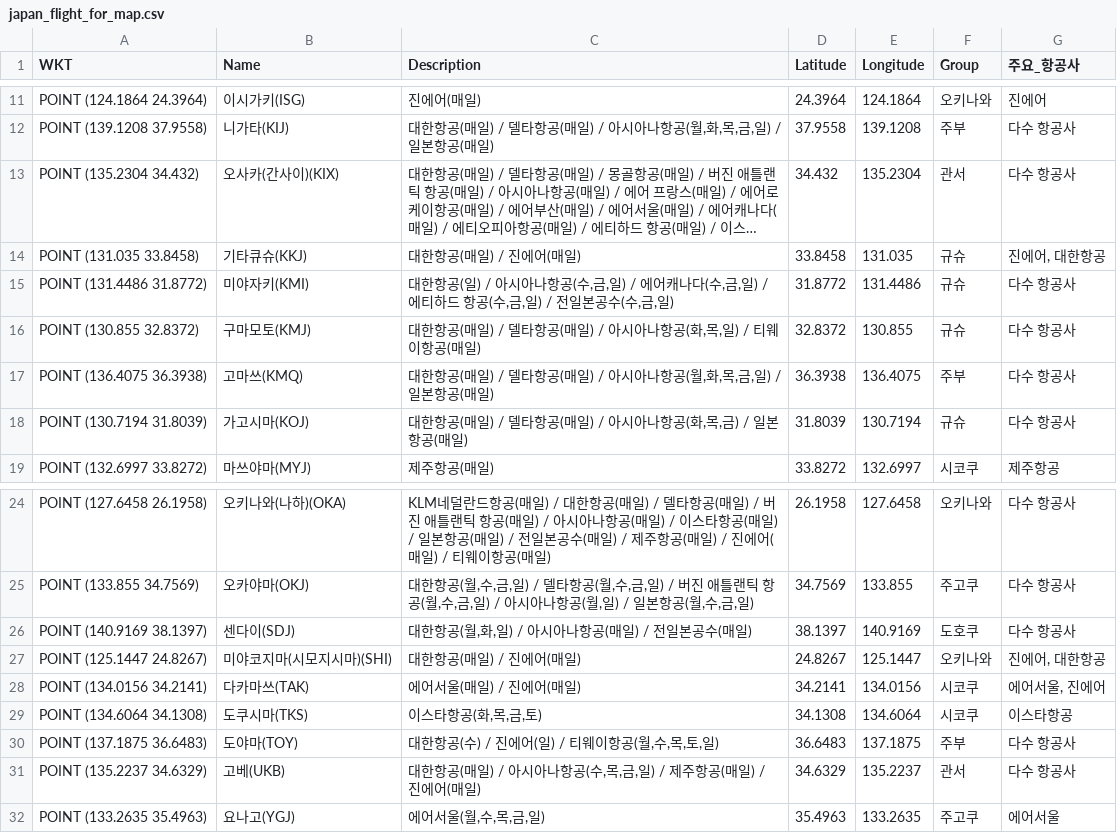
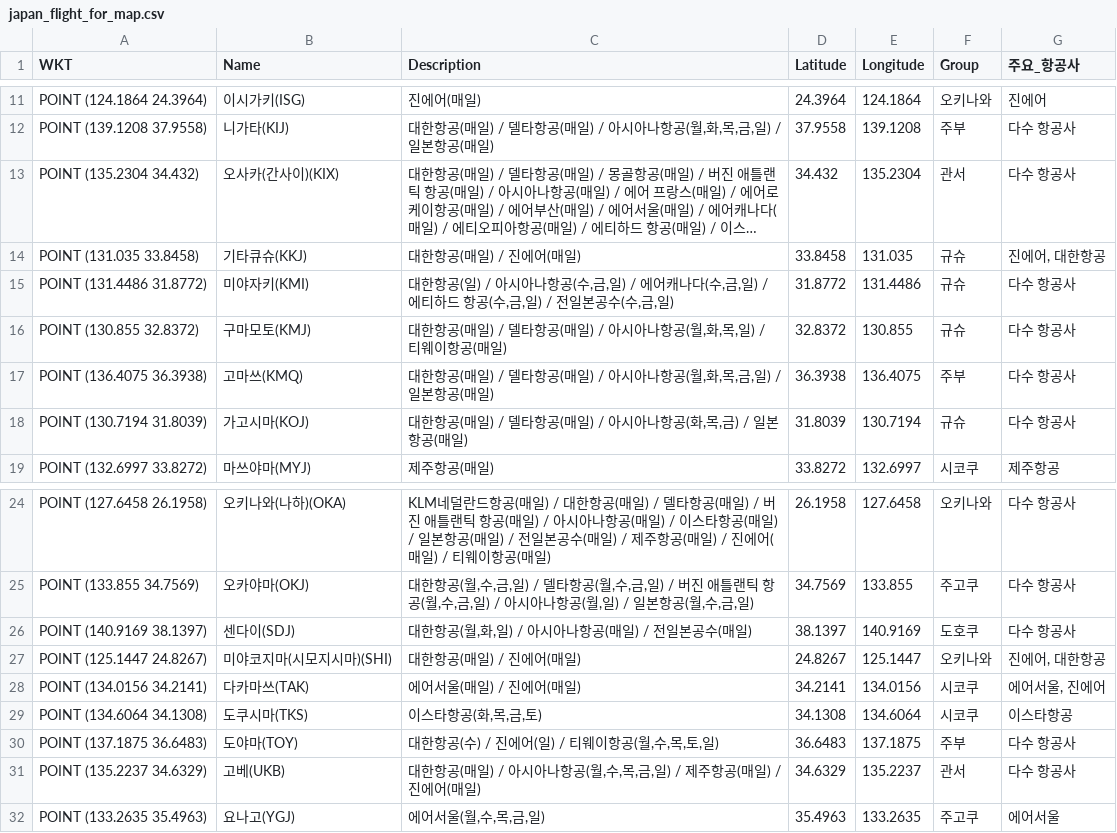
Before and after one commit to herbie4106/flight-tracker, a CSV file: japan_flight_for_map.csv, drawn as a sheet; only a part is shown, gaps mark what is left out; long unchanged cells end in ….

```diff
--- a/japan_flight_for_map.csv
+++ b/japan_flight_for_map.csv
@@ -15,3 +15,3 @@ POINT (131.035 33.8458),기타큐슈(KKJ),대한항공(매일) / 진에어(매
 POINT (131.4486 31.8772),미야자키(KMI),"대한항공(일) / 아시아나항공(수,금,일) / 에어캐나다(수,금,일) / 에티하드 항공(수,금,일) / 전일본공수(수,금,일)",31.8772,131.4486,규슈,다수 항공사
-POINT (130.855 32.8372),구마모토(KMJ),"대한항공(매일) / 델타항공(매일) / 아시아나항공(화,목,일) / 티웨이항공(매일)",32.8372,130.855,규슈,다수 항공사
+POINT (130.855 32.8372),구마모토(KMJ),"대한항공(매일) / 델타항공(매일) / 아시아나항공(월,화,목,일) / 티웨이항공(매일)",32.8372,130.855,규슈,다수 항공사
 POINT (136.4075 36.3938),고마쓰(KMQ),"대한항공(매일) / 델타항공(매일) / 아시아나항공(월,화,목,금,일) / 일본항공(매일)",36.3938,136.4075,주부,다수 항공사
@@ -30,3 +30,3 @@ POINT (134.6064 34.1308),도쿠시마(TKS),"이스타항공(화,목,금,토)",34
 POINT (137.1875 36.6483),도야마(TOY),"대한항공(수) / 진에어(일) / 티웨이항공(월,수,목,토,일)",36.6483,137.1875,주부,다수 항공사
-POINT (135.2237 34.6329),고베(UKB),"대한항공(매일) / 아시아나항공(수,목,금,일) / 제주항공(매일) / 진에어(매일)",34.6329,135.2237,관서,다수 항공사
+POINT (135.2237 34.6329),고베(UKB),"대한항공(매일) / 아시아나항공(월,수,목,금,일) / 제주항공(매일) / 진에어(매일)",34.6329,135.2237,관서,다수 항공사
 POINT (133.2635 35.4963),요나고(YGJ),"에어서울(월,수,목,금,일)",35.4963,133.2635,주고쿠,에어서울
```
Also changed, not shown: 1 other file.
